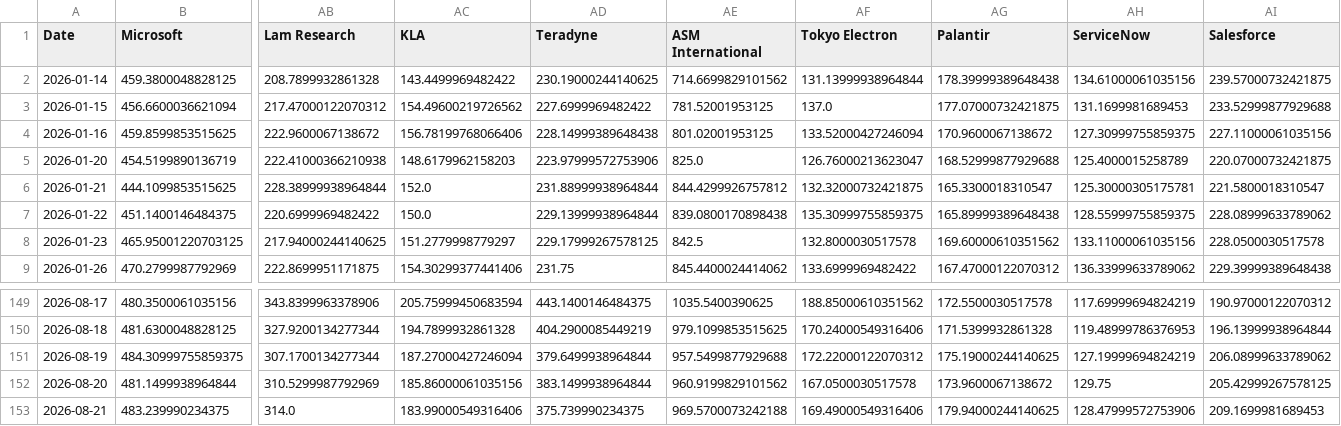
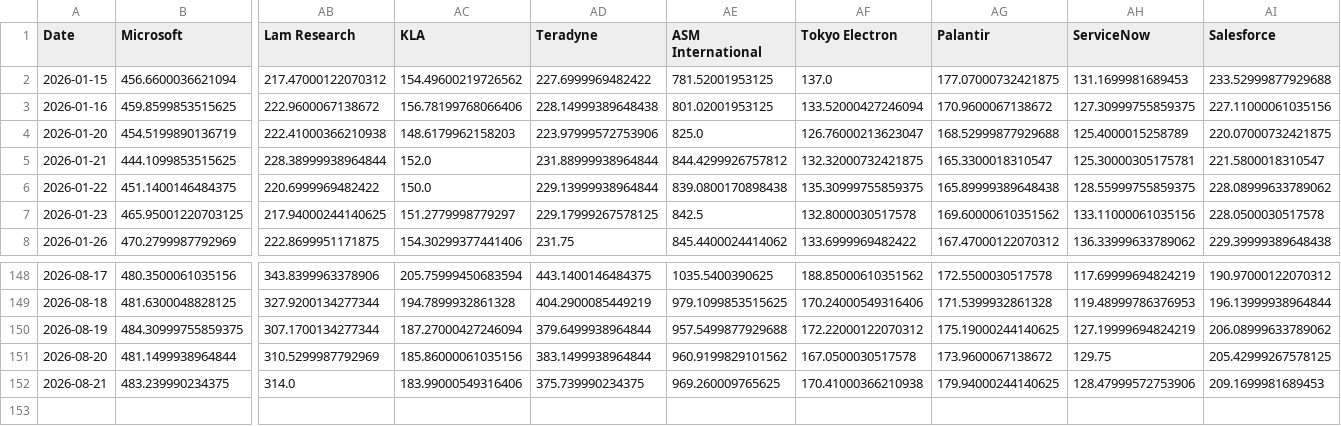
Before and after one commit to lemonca11/ai_invest_agent, a CSV file: data/market_close.csv, drawn as a sheet; only a part is shown, gaps mark what is left out; removed rows and columns are numbered as before the commit, all else as after; rows hold the shown columns only; the diff names each change by its address in the sheet, - before the commit and + after, or states it on an @@ line.

```diff
--- a/data/market_close.csv
+++ b/data/market_close.csv
-row 2: 2026-01-14 | 459.3800048828125 | 208.7899932861328 | 143.4499969482422 | 230.19000244140625 | 714.6699829101562 | 131.13999938964844 | 178.39999389648438 | 134.61000061035156 | 239.57000732421875
-AE152 (ASM International): 969.5700073242188
+AE152 (ASM International): 969.260009765625
-AF152 (Tokyo Electron): 169.49000549316406
+AF152 (Tokyo Electron): 170.41000366210938
```
Also changed, not shown: data/market_signals.csv, data/market_volume.csv, 27 other files.
